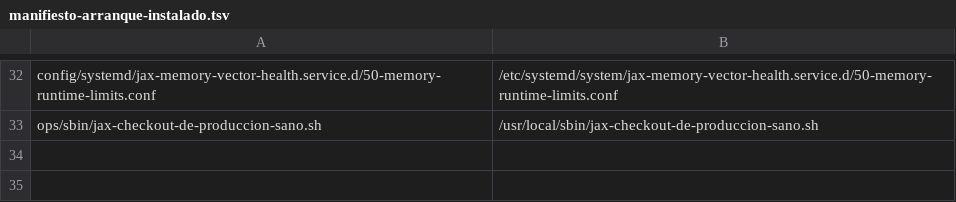
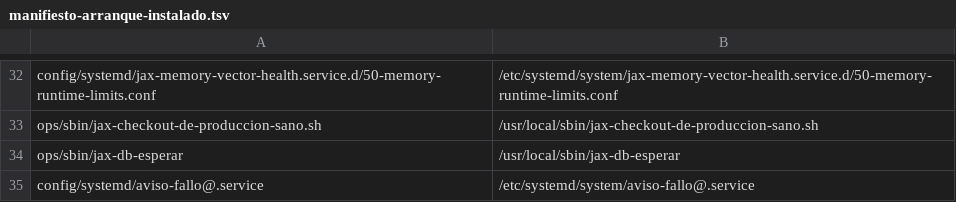
Before and after one commit to fjruizhn/Jax, a TSV file: ops/manifiesto-arranque-instalado.tsv, drawn as a sheet; only a part is shown, gaps mark what is left out; the diff names each change by its address in the sheet, - before the commit and + after, or states it on an @@ line.

```diff
--- a/ops/manifiesto-arranque-instalado.tsv
+++ b/ops/manifiesto-arranque-instalado.tsv
+row 34: ops/sbin/jax-db-esperar | /usr/local/sbin/jax-db-esperar
+row 35: config/systemd/aviso-fallo@.service | /etc/systemd/system/aviso-fallo@.service
```
Also changed, not shown: 4 other files.
